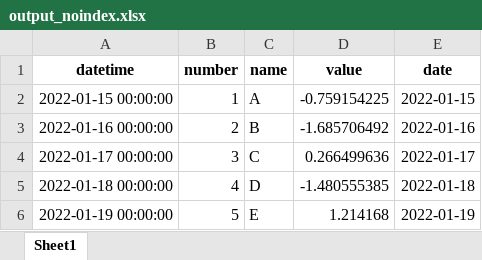
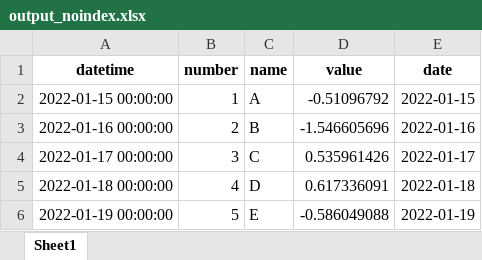
Before and after one commit to itsaquestion/py4ss_v4, an Excel workbook: book_parts/data_processing/data/output_noindex.xlsx, sheet Sheet1, drawn as a sheet; values as stored, in another font and other column widths than the file's, no borders; the diff names each change by its address in the sheet, - before the commit and + after, or states it on an @@ line.

```diff
--- a/book_parts/data_processing/data/output_noindex.xlsx (sheet Sheet1)
+++ b/book_parts/data_processing/data/output_noindex.xlsx (sheet Sheet1)
-D2 (value): -0.759154225
+D2 (value): -0.51096792
-D3 (value): -1.685706492
+D3 (value): -1.546605696
-D4 (value): 0.266499636
+D4 (value): 0.535961426
-D5 (value): -1.480555385
+D5 (value): 0.617336091
-D6 (value): 1.214168
+D6 (value): -0.586049088
```
Also changed, not shown: book_parts/data_processing/data/output.xlsx, 2 other files.
